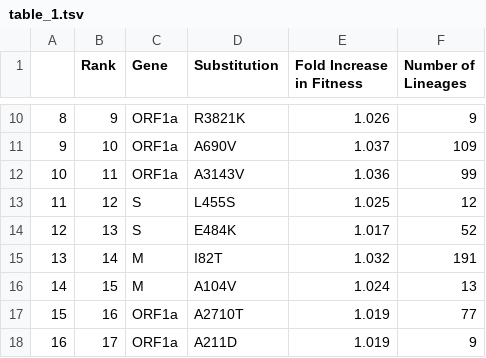
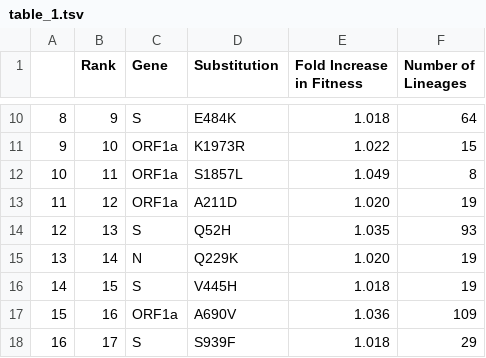
Before and after one commit to broadinstitute/pyro-cov, a TSV file: paper/table_1.tsv, drawn as a sheet; only a part is shown, gaps mark what is left out; the diff covers the shown part only.

```diff
--- a/paper/table_1.tsv
+++ b/paper/table_1.tsv
@@ -12,9 +12,9 @@ Lineages"
-8	9	ORF1a	R3821K	1.026	9
-9	10	ORF1a	A690V	1.037	109
-10	11	ORF1a	A3143V	1.036	99
-11	12	S	L455S	1.025	12
-12	13	S	E484K	1.017	52
-13	14	M	I82T	1.032	191
-14	15	M	A104V	1.024	13
-15	16	ORF1a	A2710T	1.019	77
-16	17	ORF1a	A211D	1.019	9
+8	9	S	E484K	1.018	64
+9	10	ORF1a	K1973R	1.022	15
+10	11	ORF1a	S1857L	1.049	8
+11	12	ORF1a	A211D	1.020	19
+12	13	S	Q52H	1.035	93
+13	14	N	Q229K	1.020	19
+14	15	S	V445H	1.018	19
+15	16	ORF1a	A690V	1.036	109
+16	17	S	S939F	1.018	29
```
Also changed, not shown: 40 edited cells elsewhere in this file, 14 other files.
